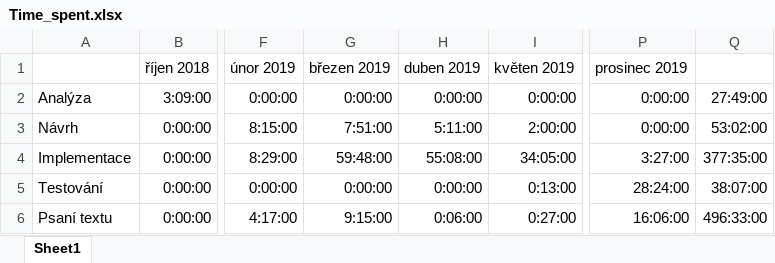
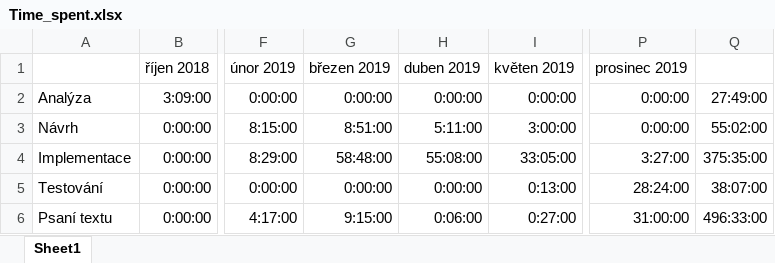
Before and after one commit to oldamalec/master-thesis, an Excel workbook: png/time/Time_spent.xlsx, sheet Sheet1, drawn as a sheet; only a part is shown, gaps mark what is left out; values as stored, in another font and other column widths than the file's, no borders; charts and pictures not drawn; the diff names each change by its address in the sheet, - before the commit and + after, or states it on an @@ line.

Commit message:
Enrich GUI draft chapter, fix whole text fluence, fix many typos

```diff
--- a/png/time/Time_spent.xlsx (sheet Sheet1)
+++ b/png/time/Time_spent.xlsx (sheet Sheet1)
-G3 (březen 2019): 7:51:00
+G3 (březen 2019): 8:51:00
-I3 (květen 2019): 2:00:00
+I3 (květen 2019): 3:00:00
-Q3: 53:02:00
+Q3: 55:02:00
-G4 (březen 2019): 59:48:00
+G4 (březen 2019): 58:48:00
-I4 (květen 2019): 34:05:00
+I4 (květen 2019): 33:05:00
-Q4: 377:35:00
+Q4: 375:35:00
-P6 (prosinec 2019): 16:06:00
+P6 (prosinec 2019): 31:00:00
```
Also changed, not shown: charts or pictures, 30 other files.
